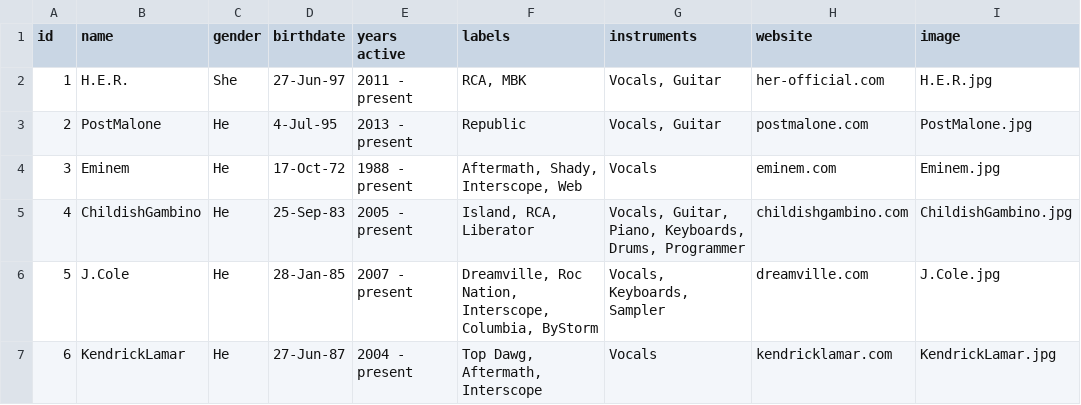
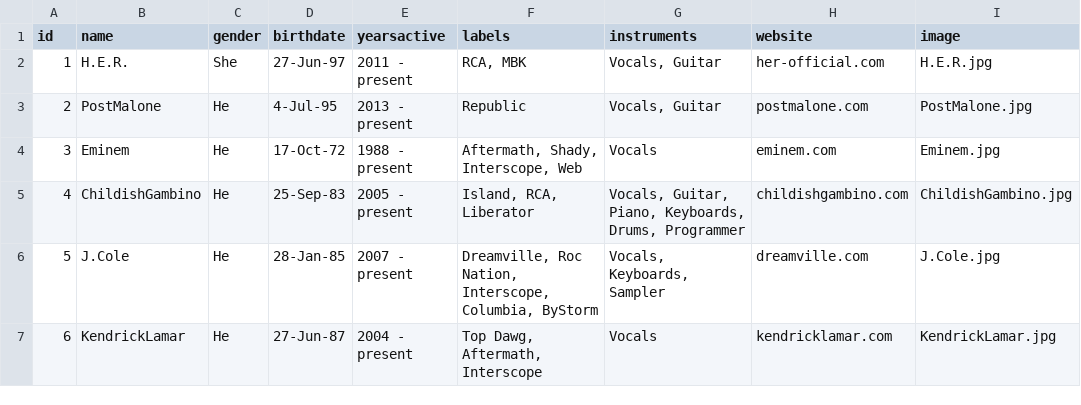
Before and after one commit to jedi-academy/dgptheroes, a CSV file: writable/data/hiphop/musiciansData.csv, drawn as a sheet.

Commit message:
Add hiphop controller first time

```diff
--- a/writable/data/hiphop/musiciansData.csv
+++ b/writable/data/hiphop/musiciansData.csv
@@ -1,2 +1,2 @@
-id,name,gender,birthdate,years active,labels,instruments,website,image
+id,name,gender,birthdate,yearsactive,labels,instruments,website,image
 1,H.E.R.,She,27-Jun-97,2011 - present,"RCA, MBK","Vocals, Guitar",her-official.com,H.E.R.jpg
```
Also changed, not shown: 2 other files.
